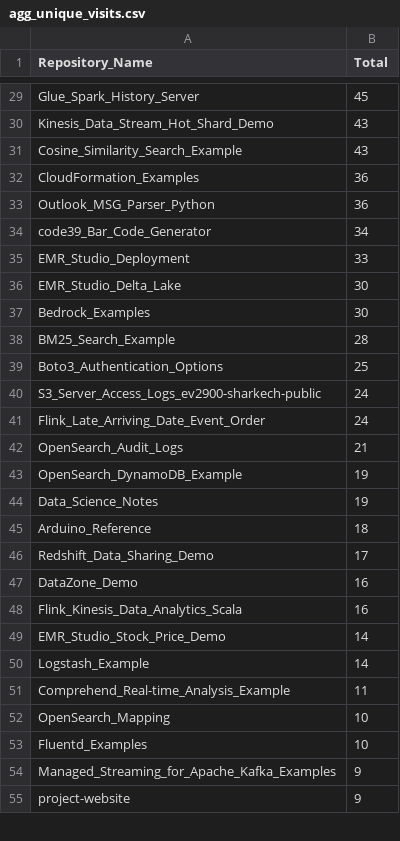
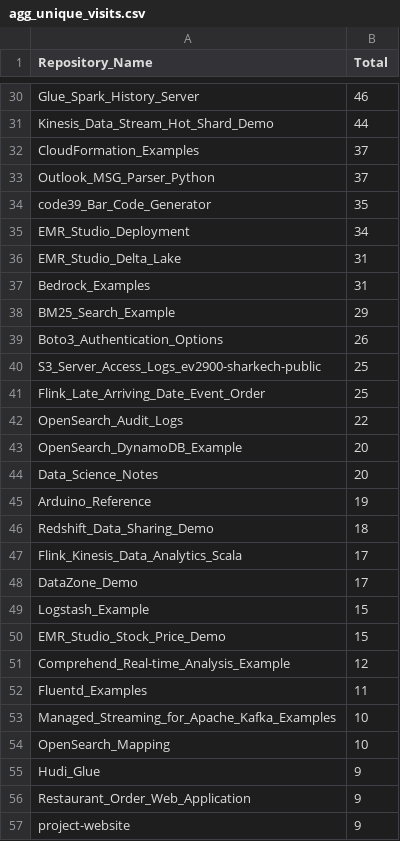
Before and after one commit to ev2900/GitHub_Insigths_History, a CSV file: Metric_Collection/Aggregated_Metric_Data/agg_unique_visits.csv, drawn as a sheet; only a part is shown, gaps mark what is left out; removed rows and columns are numbered as before the commit, all else as after; the diff covers the shown part only; the diff names each change by its address in the sheet, - before the commit and + after, or states it on an @@ line.

```diff
--- a/Metric_Collection/Aggregated_Metric_Data/agg_unique_visits.csv
+++ b/Metric_Collection/Aggregated_Metric_Data/agg_unique_visits.csv
-B30 (Total): 45
+B30 (Total): 46
-B31 (Total): 43
+B31 (Total): 44
-row 31: Cosine_Similarity_Search_Example | 43
-B32:B33 (Total): 36
+B32:B33 (Total): 37
-B34 (Total): 34
+B34 (Total): 35
-B35 (Total): 33
+B35 (Total): 34
-B36:B37 (Total): 30
+B36:B37 (Total): 31
-B38 (Total): 28
+B38 (Total): 29
-B39 (Total): 25
+B39 (Total): 26
-B40:B41 (Total): 24
+B40:B41 (Total): 25
-B42 (Total): 21
+B42 (Total): 22
-B43:B44 (Total): 19
+B43:B44 (Total): 20
-B45 (Total): 18
+B45 (Total): 19
-B46 (Total): 17
+B46 (Total): 18
-row 47: DataZone_Demo | 16
-B47 (Total): 16
+B47 (Total): 17
-row 49: EMR_Studio_Stock_Price_Demo | 14
+row 48: DataZone_Demo | 17
-B49 (Total): 14
+B49 (Total): 15
+row 50: EMR_Studio_Stock_Price_Demo | 15
-B51 (Total): 11
+B51 (Total): 12
+row 52: Fluentd_Examples | 11
+row 53: Managed_Streaming_for_Apache_Kafka_Examples | 10
-row 53: Fluentd_Examples | 10
@@ row 56 moved to row 55: Hudi_Glue @@
-A56 (Repository_Name): Managed_Streaming_for_Apache_Kafka_Examples
+A56 (Repository_Name): Restaurant_Order_Web_Application
```
Also changed, not shown: 13 added rows, 12 removed rows and 34 edited cells elsewhere in this file, Metric_Collection/Aggregated_Metric_Data/agg_views.csv, Metric_Collection/Metric_Data/unique_visits.csv, 2 other files.
